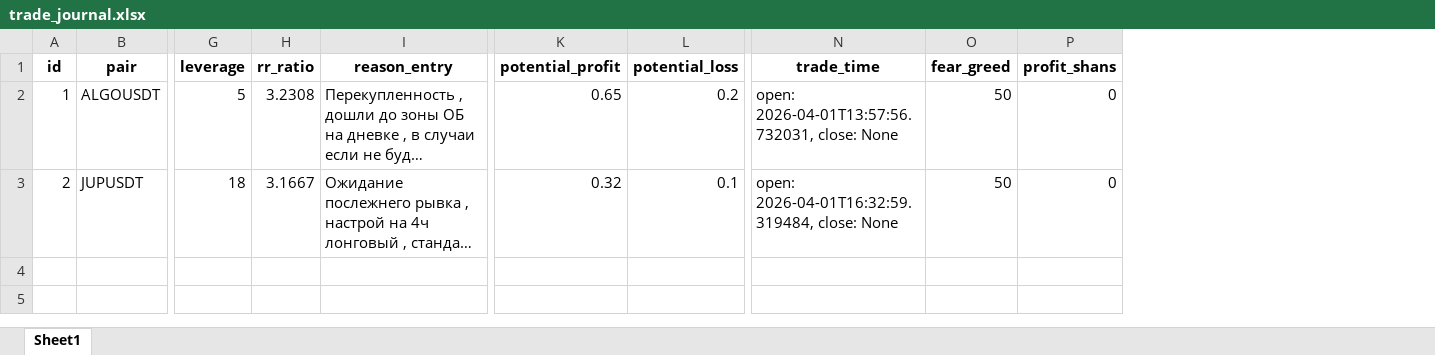
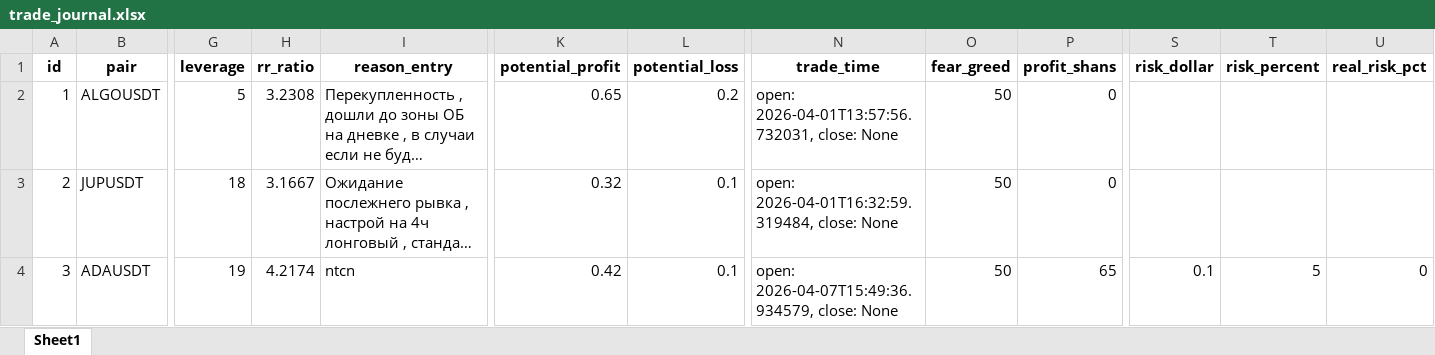
Before and after one commit to OleksSZ/Traid_Platform, an Excel workbook: trade_journal.xlsx, sheet Sheet1, drawn as a sheet; only a part is shown, gaps mark what is left out; long unchanged cells end in …; values as stored, in another font and other column widths than the file's, no borders; rows hold the shown columns only; the diff names each change by its address in the sheet, - before the commit and + after, or states it on an @@ line.

```diff
--- a/trade_journal.xlsx (sheet Sheet1)
+++ b/trade_journal.xlsx (sheet Sheet1)
+column S (risk_dollar), empty
+column T (risk_percent), empty
+column U (real_risk_pct), empty
+row 4: 3 | ADAUSDT | 19 | 4.2174 | ntcn | 0.42 | 0.1 | open: 2026-04-07T15:49:36.934579, close: None | 50 | 65 | 0.1 | 5 | 0
```
Also changed, not shown: 6 other files.
